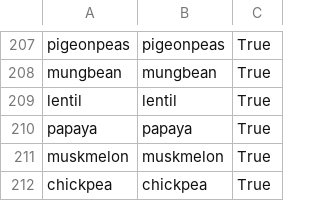
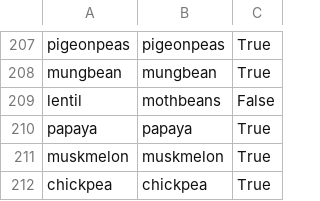
Before and after one commit to TINOZOERAMONA/croprecommendationproject, a CSV file: data/predictions/rf_predictions.csv, drawn as a sheet; only a part is shown, gaps mark what is left out.

```diff
--- a/data/predictions/rf_predictions.csv
+++ b/data/predictions/rf_predictions.csv
@@ -208,3 +208,3 @@ pigeonpeas,pigeonpeas,True
 mungbean,mungbean,True
-lentil,lentil,True
+lentil,mothbeans,False
 papaya,papaya,True
```
Also changed, not shown: 7 other files.
